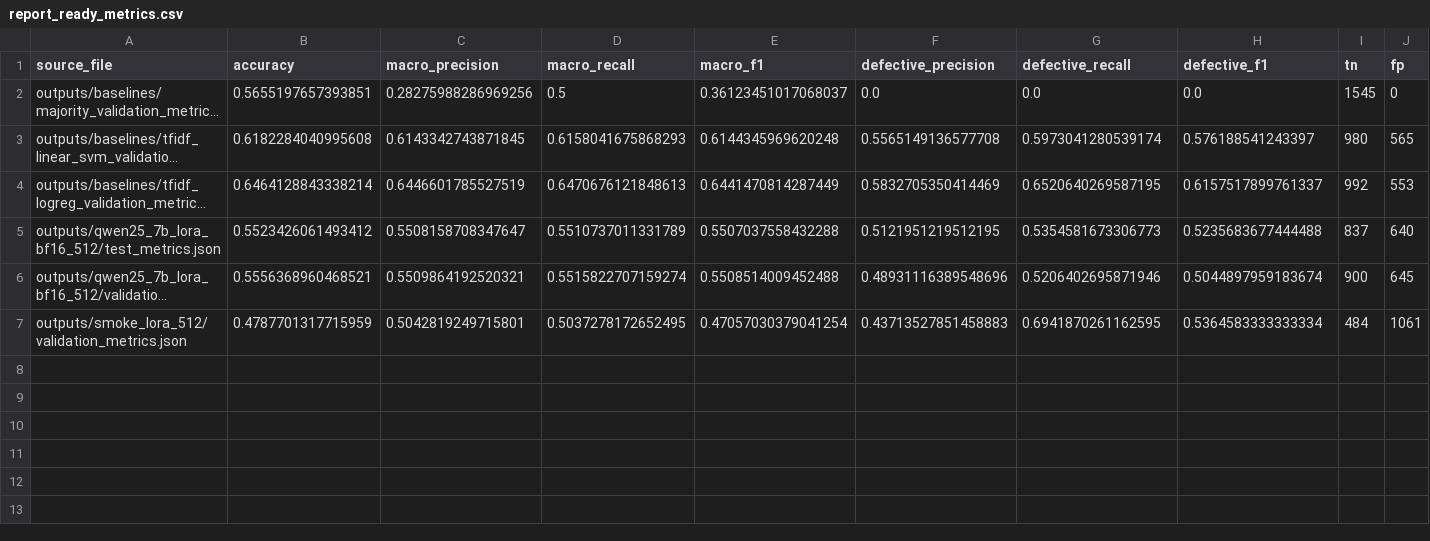
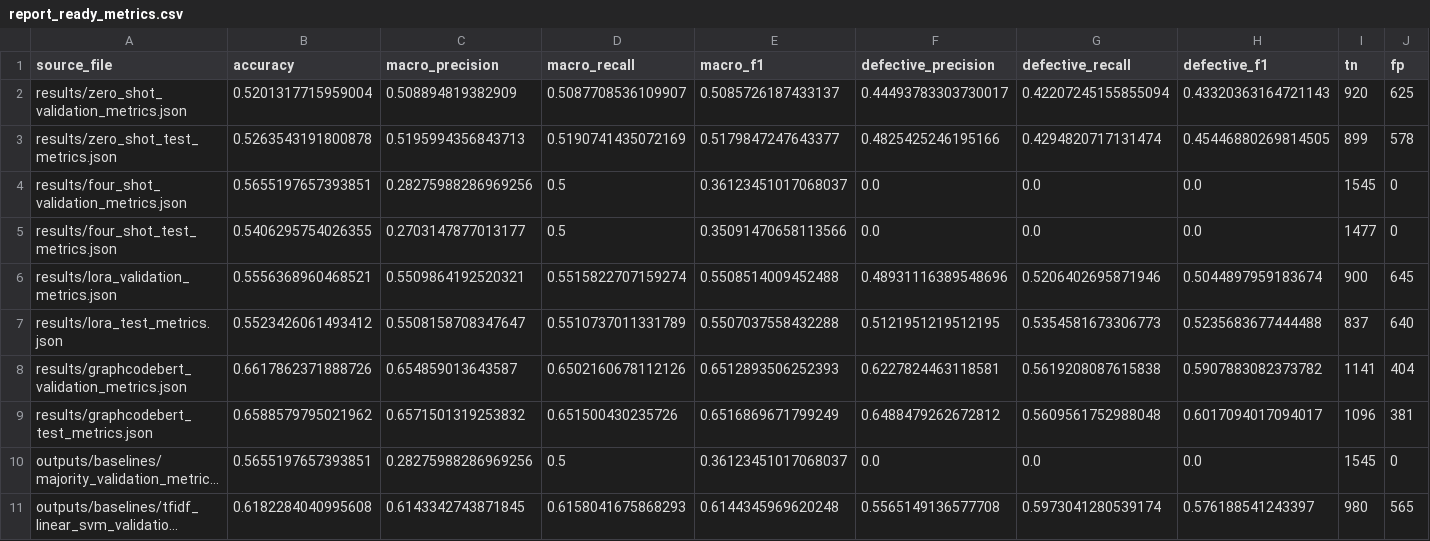
Before and after one commit to JiufuZh/526, a CSV file: results/report_ready_metrics.csv, drawn as a sheet; only a part is shown; the shorter side is filled out with more unchanged rows; long unchanged cells end in …; rows hold the shown columns only; the diff names each change by its address in the sheet, - before the commit and + after, or states it on an @@ line.

Commit message:
Add final GraphCodeBERT results

```diff
--- a/results/report_ready_metrics.csv
+++ b/results/report_ready_metrics.csv
+row 2: results/zero_shot_validation_metrics.json | 0.5201317715959004 | 0.508894819382909 | 0.5087708536109907 | 0.5085726187433137 | 0.44493783303730017 | 0.42207245155855094 | 0.43320363164721143 | 920 | 625
+row 3: results/zero_shot_test_metrics.json | 0.5263543191800878 | 0.5195994356843713 | 0.5190741435072169 | 0.5179847247643377 | 0.4825425246195166 | 0.4294820717131474 | 0.45446880269814505 | 899 | 578
+row 4: results/four_shot_validation_metrics.json | 0.5655197657393851 | 0.28275988286969256 | 0.5 | 0.36123451017068037 | 0.0 | 0.0 | 0.0 | 1545 | 0
+row 5: results/four_shot_test_metrics.json | 0.5406295754026355 | 0.2703147877013177 | 0.5 | 0.35091470658113566 | 0.0 | 0.0 | 0.0 | 1477 | 0
+row 6: results/lora_validation_metrics.json | 0.5556368960468521 | 0.5509864192520321 | 0.5515822707159274 | 0.5508514009452488 | 0.48931116389548696 | 0.5206402695871946 | 0.5044897959183674 | 900 | 645
+row 7: results/lora_test_metrics.json | 0.5523426061493412 | 0.5508158708347647 | 0.5510737011331789 | 0.5507037558432288 | 0.5121951219512195 | 0.5354581673306773 | 0.5235683677444488 | 837 | 640
+row 8: results/graphcodebert_validation_metrics.json | 0.6617862371888726 | 0.654859013643587 | 0.6502160678112126 | 0.6512893506252393 | 0.6227824463118581 | 0.5619208087615838 | 0.5907883082373782 | 1141 | 404
+row 9: results/graphcodebert_test_metrics.json | 0.6588579795021962 | 0.6571501319253832 | 0.651500430235726 | 0.6516869671799249 | 0.6488479262672812 | 0.5609561752988048 | 0.6017094017094017 | 1096 | 381
```
Also changed, not shown: 8 other files.
